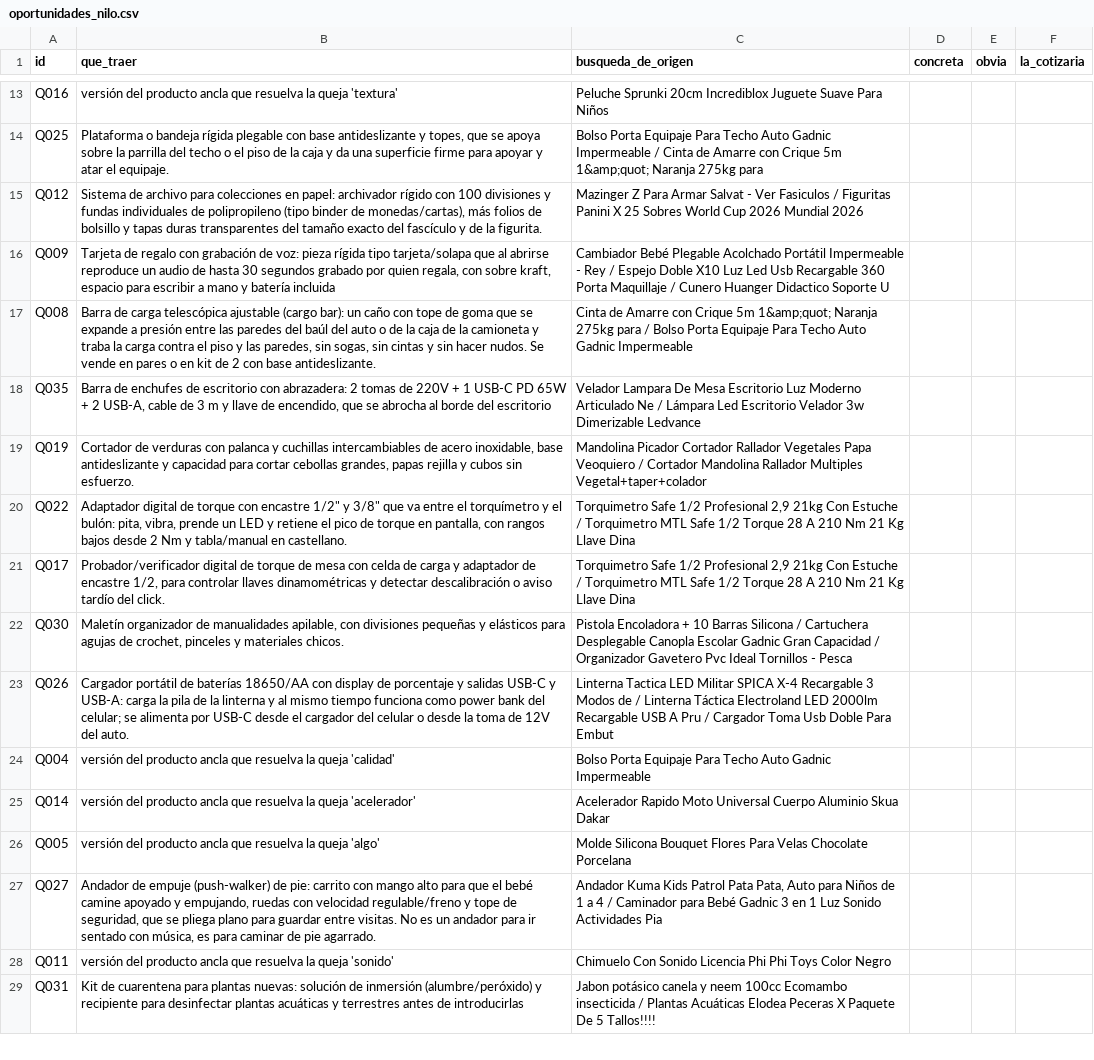
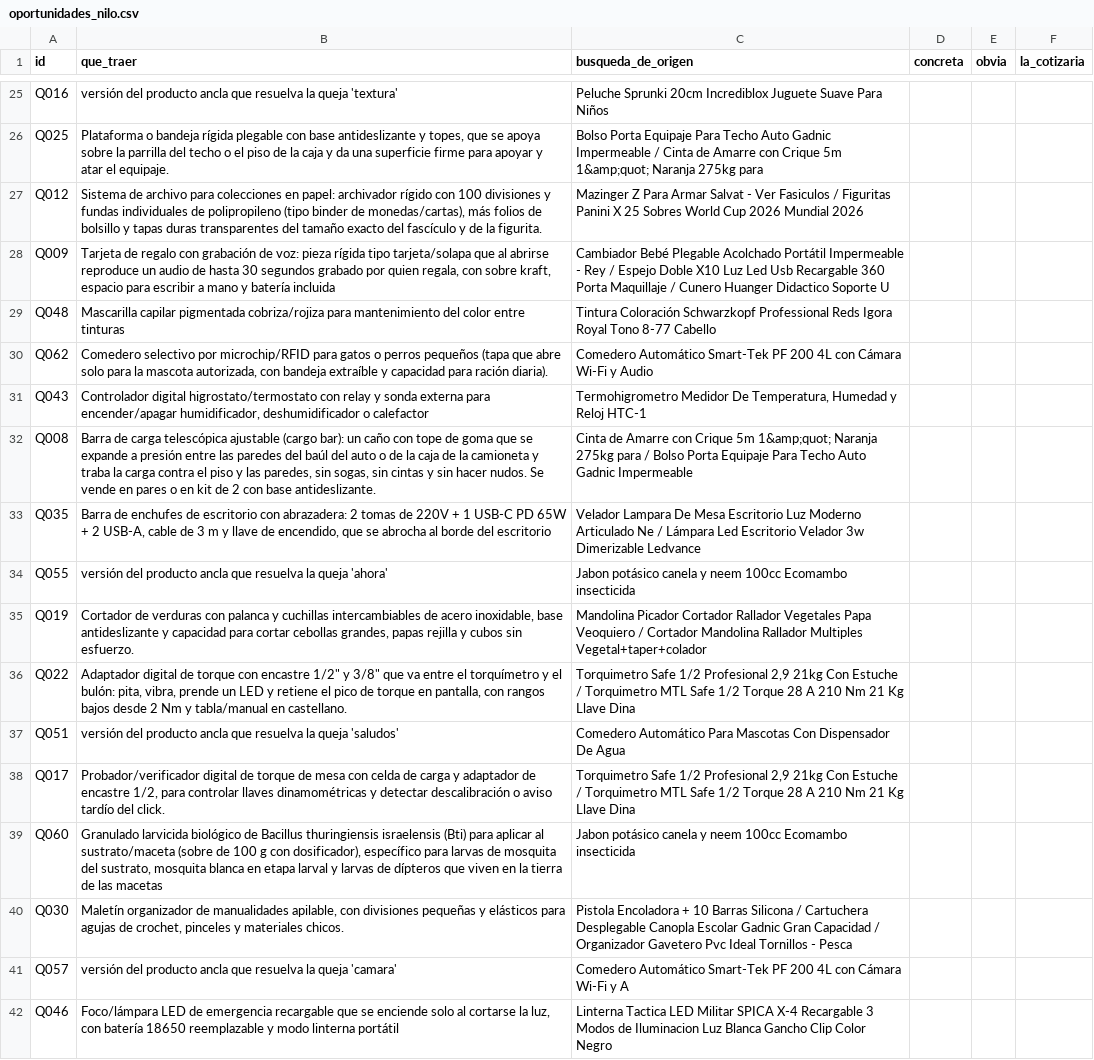
Before and after one commit to codewithpatelo/faltante, a CSV file: data/evaluacion/humano/oportunidades_nilo.csv, drawn as a sheet; only a part is shown, gaps mark what is left out; the shorter side is filled out with more unchanged rows; the diff covers the shown part only; the diff names each change by its address in the sheet, - before the commit and + after, or states it on an @@ line.

```diff
--- a/data/evaluacion/humano/oportunidades_nilo.csv
+++ b/data/evaluacion/humano/oportunidades_nilo.csv
+row 29: Q048 | Mascarilla capilar pigmentada cobriza/rojiza para mantenimiento del color entre tinturas | Tintura Coloración Schwarzkopf Professional Reds Igora Royal Tono 8-77 Cabello
+row 30: Q062 | Comedero selectivo por microchip/RFID para gatos o perros pequeños (tapa que abre solo para la mascota autorizada, con bandeja extraíble y capacidad para ración diaria). | Comedero Automático Smart-Tek PF 200 4L con Cámara Wi-Fi y Audio
+row 31: Q043 | Controlador digital higrostato/termostato con relay y sonda externa para encender/apagar humidificador, deshumidificador o calefactor | Termohigrometro Medidor De Temperatura, Humedad y Reloj HTC-1
+row 34: Q055 | versión del producto ancla que resuelva la queja 'ahora' | Jabon potásico canela y neem 100cc Ecomambo insecticida
+row 37: Q051 | versión del producto ancla que resuelva la queja 'saludos' | Comedero Automático Para Mascotas Con Dispensador De Agua
+row 39: Q060 | Granulado larvicida biológico de Bacillus thuringiensis israelensis (Bti) para aplicar al sustrato/maceta (sobre de 100 g con dosificador), específico para larvas de mosquita del sustrato, mosquita blanca en etapa larval y larvas de dípteros que viven en la tierra de las macetas | Jabon potásico canela y neem 100cc Ecomambo insecticida
+row 41: Q057 | versión del producto ancla que resuelva la queja 'camara' | Comedero Automático Smart-Tek PF 200 4L con Cámara Wi-Fi y A
+row 42: Q046 | Foco/lámpara LED de emergencia recargable que se enciende solo al cortarse la luz, con batería 18650 reemplazable y modo linterna portátil | Linterna Tactica LED Militar SPICA X-4 Recargable 3 Modos de Iluminacion Luz Blanca Gancho Clip Color Negro
```
Also changed, not shown: 18 added rows elsewhere in this file, data/evaluacion/humano/oportunidades_dario.csv, data/evaluacion/humano/oportunidades_patricio.csv, 12 other files.
